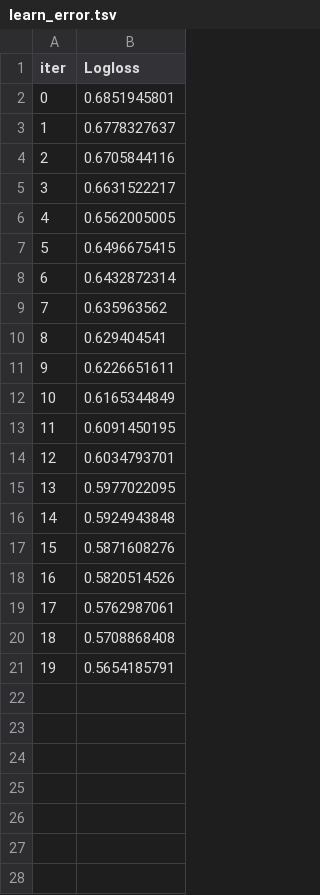
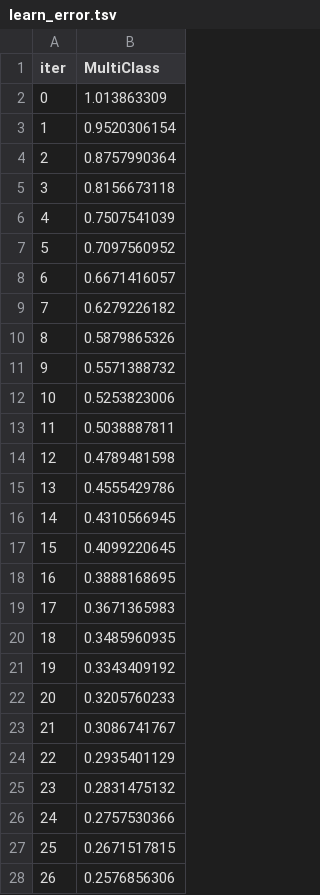
Before and after one commit to ispromadhka/Turbo-Cat, a TSV file: catboost_info/learn_error.tsv, drawn as a sheet; only a part is shown; the diff covers the shown part only.

```diff
--- a/catboost_info/learn_error.tsv
+++ b/catboost_info/learn_error.tsv
@@ -1,21 +1,28 @@
-iter	Logloss
-0	0.6851945801
-1	0.6778327637
-2	0.6705844116
-3	0.6631522217
-4	0.6562005005
-5	0.6496675415
-6	0.6432872314
-7	0.635963562
-8	0.629404541
-9	0.6226651611
-10	0.6165344849
-11	0.6091450195
-12	0.6034793701
-13	0.5977022095
-14	0.5924943848
-15	0.5871608276
-16	0.5820514526
-17	0.5762987061
-18	0.5708868408
-19	0.5654185791
+iter	MultiClass
+0	1.013863309
+1	0.9520306154
+2	0.8757990364
+3	0.8156673118
+4	0.7507541039
+5	0.7097560952
+6	0.6671416057
+7	0.6279226182
+8	0.5879865326
+9	0.5571388732
+10	0.5253823006
+11	0.5038887811
+12	0.4789481598
+13	0.4555429786
+14	0.4310566945
+15	0.4099220645
+16	0.3888168695
+17	0.3671365983
+18	0.3485960935
+19	0.3343409192
+20	0.3205760233
+21	0.3086741767
+22	0.2935401129
+23	0.2831475132
+24	0.2757530366
+25	0.2671517815
+26	0.2576856306
```
Also changed, not shown: 73 added rows elsewhere in this file, catboost_info/time_left.tsv, 26 other files.
